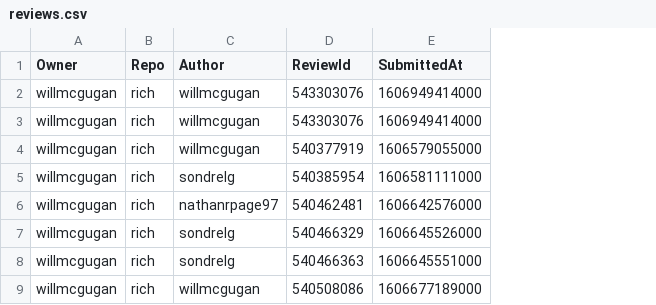
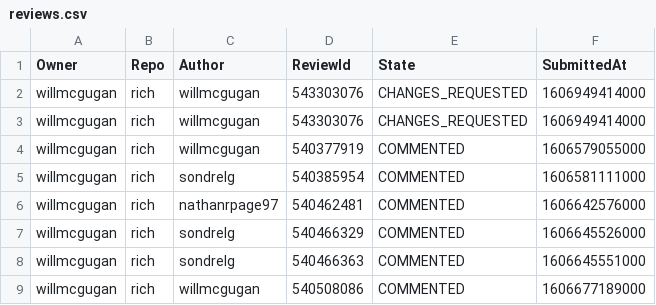
Before and after one commit to NikolaNikushev/git-scraper, a CSV file: src/example/csv/willmcgugan/rich/reviews/reviews.csv, drawn as a sheet; only a part is shown; the diff names each change by its address in the sheet, - before the commit and + after, or states it on an @@ line.

Commit message:
fix: Added more time fields and pull request state

```diff
--- a/src/example/csv/willmcgugan/rich/reviews/reviews.csv
+++ b/src/example/csv/willmcgugan/rich/reviews/reviews.csv
+column E (State), rows 2-9: CHANGES_REQUESTED | CHANGES_REQUESTED | COMMENTED | COMMENTED | COMMENTED | COMMENTED | COMMENTED | COMMENTED
```
Also changed, not shown: 5 other files.
